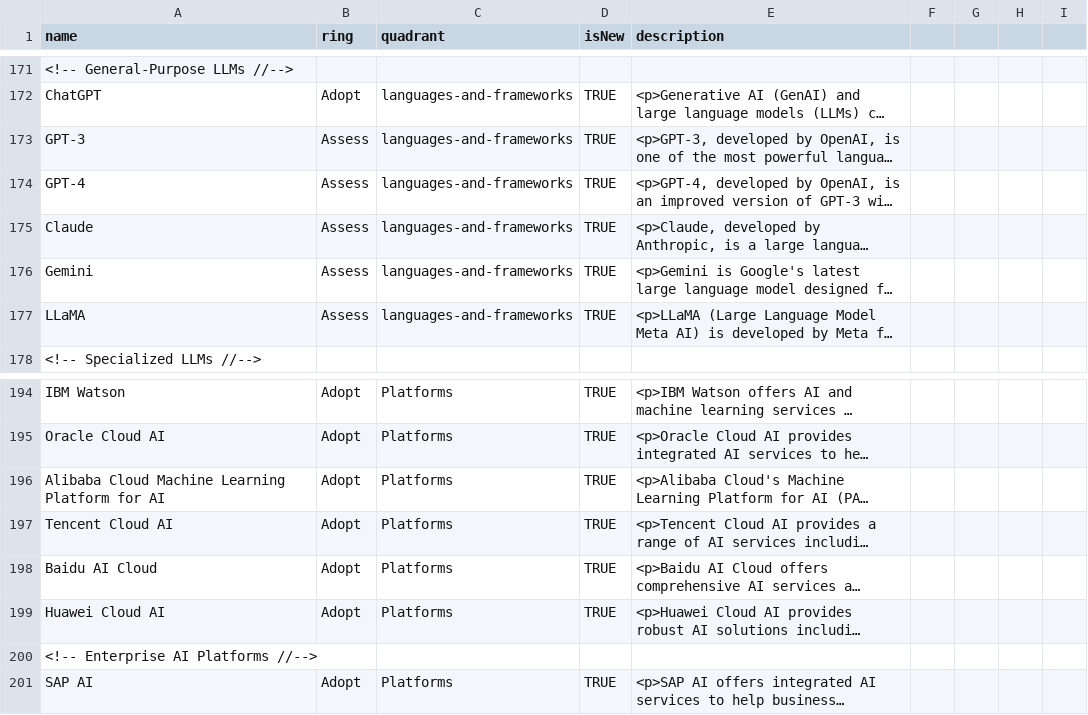
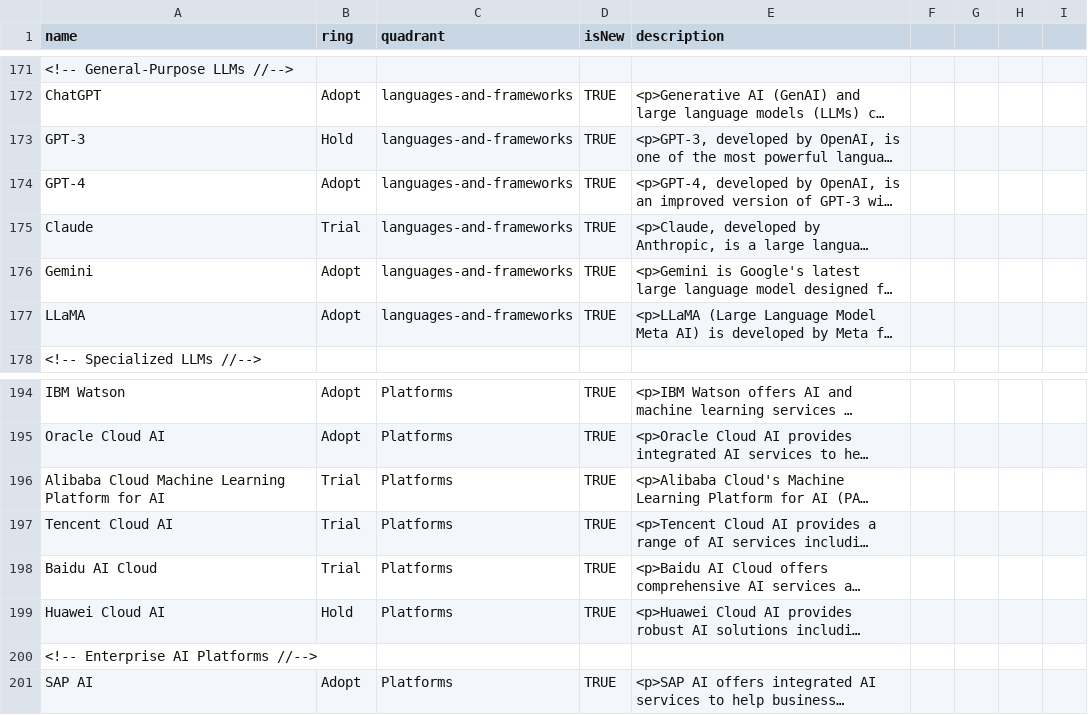
Before and after one commit to iOllek/AI-Tech-Radar, a CSV file: Ai Technology Radar - Tabellenblatt1.csv, drawn as a sheet; only a part is shown, gaps mark what is left out; long unchanged cells end in …; the diff names each change by its address in the sheet, - before the commit and + after, or states it on an @@ line.

Commit message:
Update Ai Technology Radar - Tabellenblatt1.csv

```diff
--- a/Ai Technology Radar - Tabellenblatt1.csv
+++ b/Ai Technology Radar - Tabellenblatt1.csv
-B173 (ring): Assess
+B173 (ring): Hold
-B174 (ring): Assess
+B174 (ring): Adopt
-B175 (ring): Assess
+B175 (ring): Trial
-B176:B177 (ring): Assess
+B176:B177 (ring): Adopt
-B196:B198 (ring): Adopt
+B196:B198 (ring): Trial
-B199 (ring): Adopt
+B199 (ring): Hold
```
